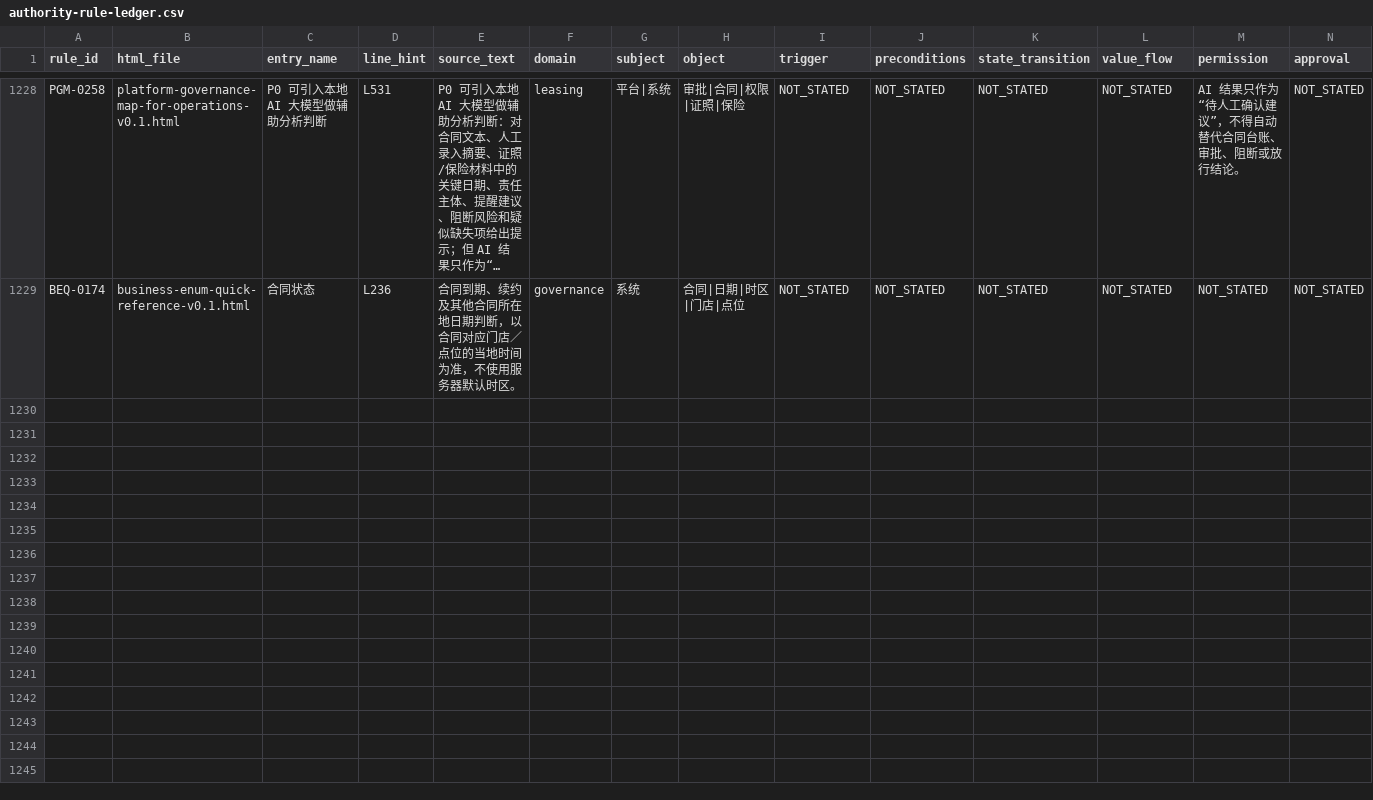
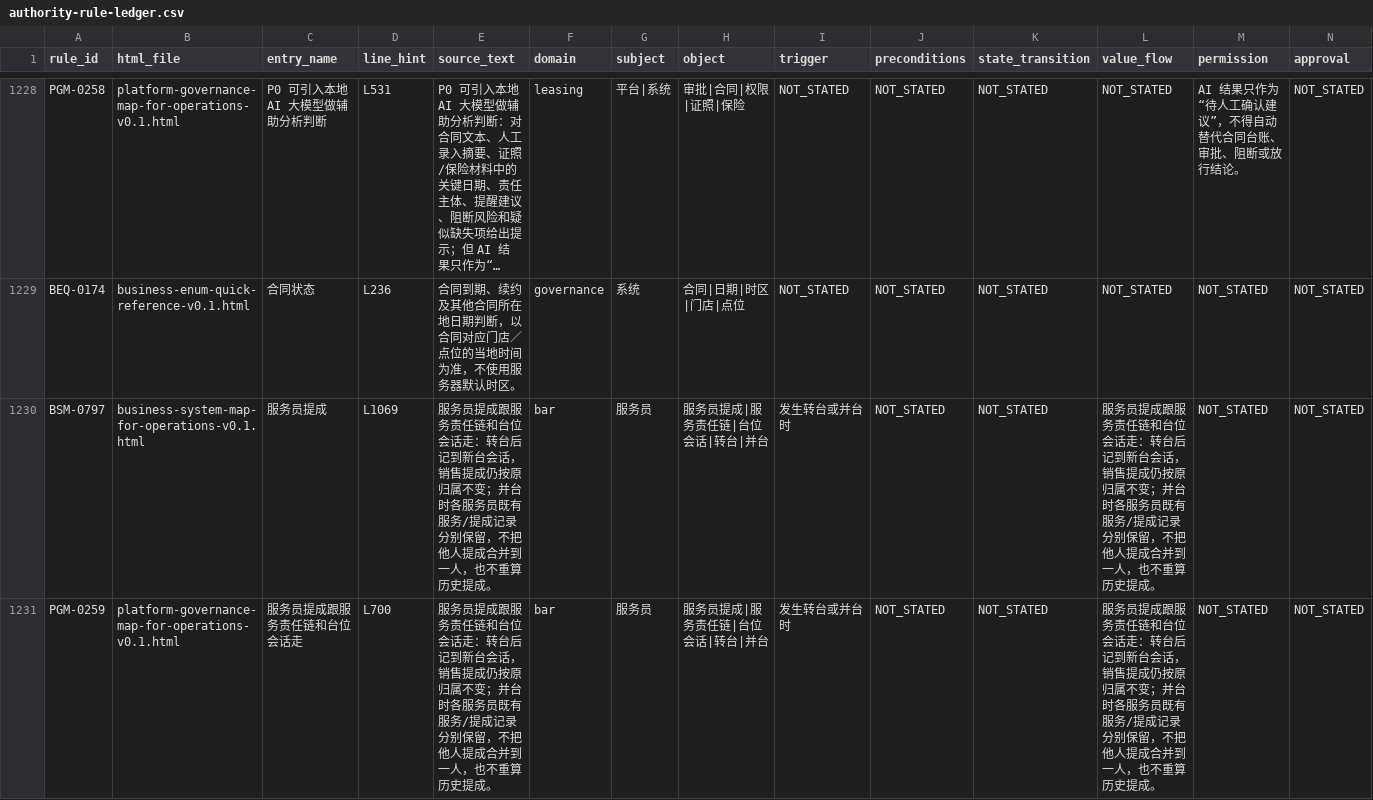
Before and after one commit to jxh1979/mall, a CSV file: docs/prd-audit/authority-rule-ledger.csv, drawn as a sheet; only a part is shown, gaps mark what is left out; long unchanged cells end in …; rows hold the shown columns only; the diff covers the shown part only; the diff names each change by its address in the sheet, - before the commit and + after, or states it on an @@ line.

```diff
--- a/docs/prd-audit/authority-rule-ledger.csv
+++ b/docs/prd-audit/authority-rule-ledger.csv
+row 1230: BSM-0797 | business-system-map-for-operations-v0.1.html | 服务员提成 | L1069 | 服务员提成跟服务责任链和台位会话走：转台后记到新台会话，销售提成仍按原归属不变；并台时各服务员既有服务/提成记录分别保留，不把他人提成合并到一人，也不重算历史提成。 | bar | 服务员 | 服务员提成|服务责任链|台位会话|转台|并台 | 发生转台或并台时 | NOT_STATED | NOT_STATED | 服务员提成跟服务责任链和台位会话走：转台后记到新台会话，销售提成仍按原归属不变；并台时各服务员既有服务/提成记录分别保留，不把他人提成合并到一人，也不重算历史提成。 | NOT_STATED | NOT_STATED
+row 1231: PGM-0259 | platform-governance-map-for-operations-v0.1.html | 服务员提成跟服务责任链和台位会话走 | L700 | 服务员提成跟服务责任链和台位会话走：转台后记到新台会话，销售提成仍按原归属不变；并台时各服务员既有服务/提成记录分别保留，不把他人提成合并到一人，也不重算历史提成。 | bar | 服务员 | 服务员提成|服务责任链|台位会话|转台|并台 | 发生转台或并台时 | NOT_STATED | NOT_STATED | 服务员提成跟服务责任链和台位会话走：转台后记到新台会话，销售提成仍按原归属不变；并台时各服务员既有服务/提成记录分别保留，不把他人提成合并到一人，也不重算历史提成。 | NOT_STATED | NOT_STATED
```
Also changed, not shown: 1 added row and 3 edited cells elsewhere in this file, docs/prd-audit/entry-registry.csv, docs/prd-audit/html-prd-coverage.csv, 6 other files.
